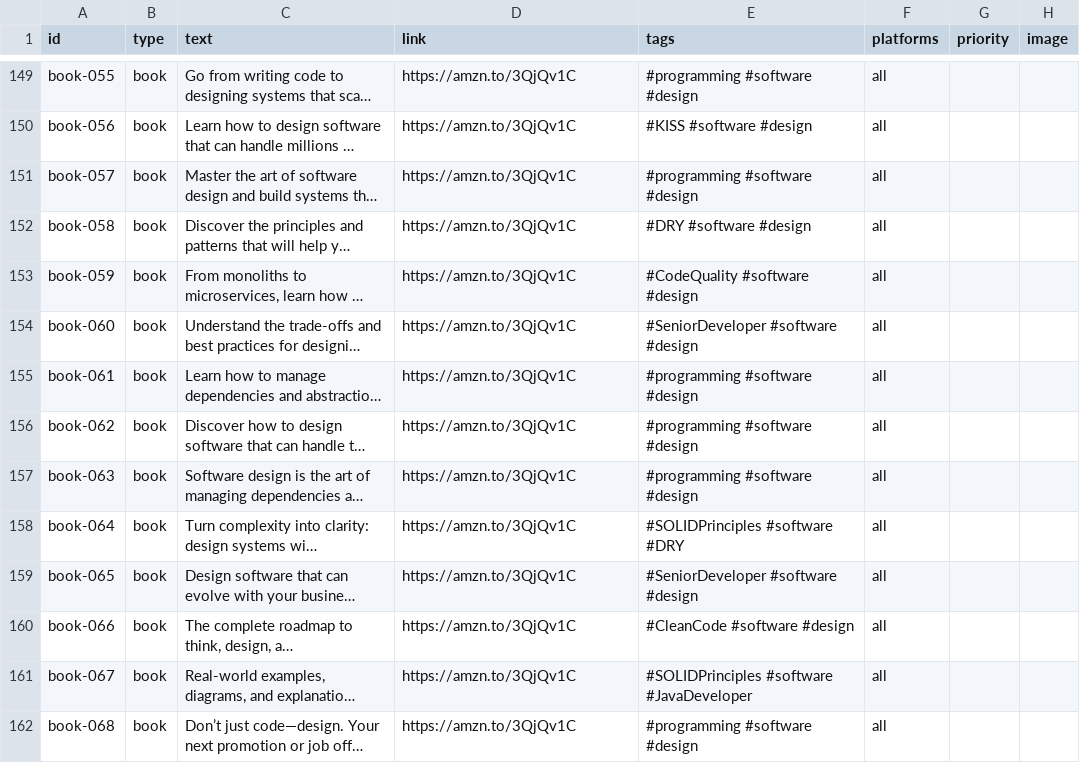
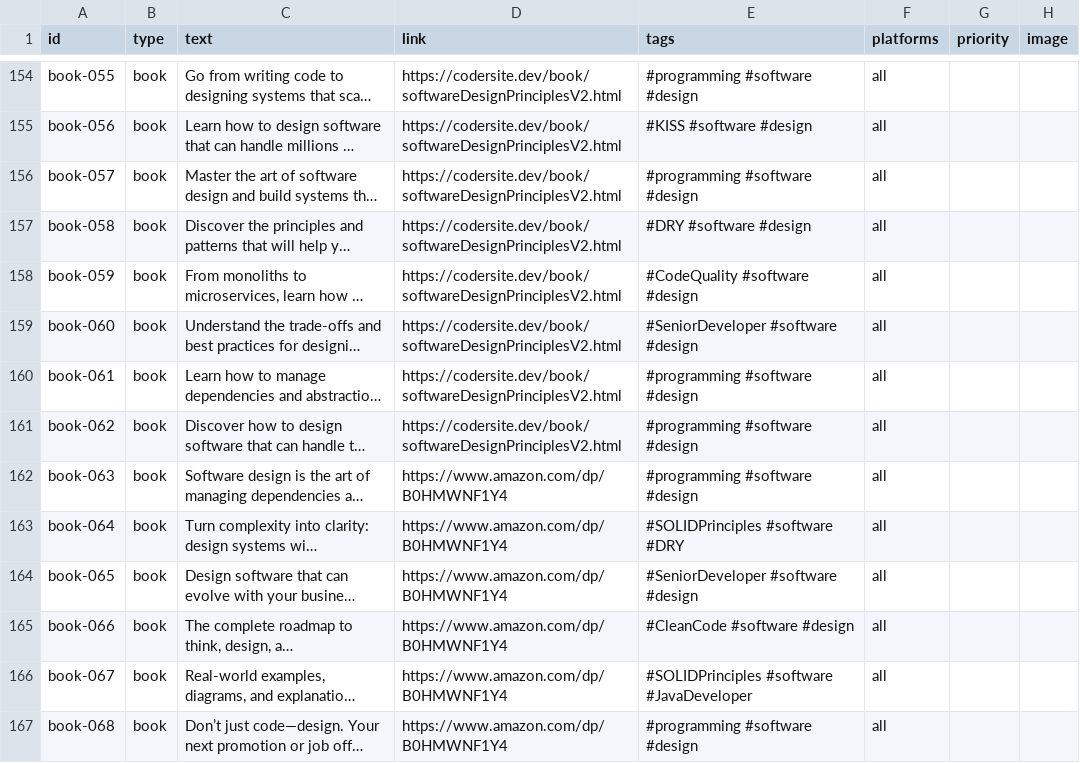
Before and after one commit to mgamio/post-publisher, a CSV file: content/posts.csv, drawn as a sheet; only a part is shown, gaps mark what is left out; long unchanged cells end in …; addresses are those after the commit; the diff covers the shown part only; the diff names each change by its address in the sheet, - before the commit and + after, or states it on an @@ line.

```diff
--- a/content/posts.csv
+++ b/content/posts.csv
-D154:D161 (link): https://amzn.to/3QjQv1C
+D154:D161 (link): https://codersite.dev/book/softwareDesignPrinciplesV2.html
-D162:D167 (link): https://amzn.to/3QjQv1C
+D162:D167 (link): https://www.amazon.com/dp/B0HMWNF1Y4
```
Also changed, not shown: 5 added rows and 84 edited cells elsewhere in this file.
